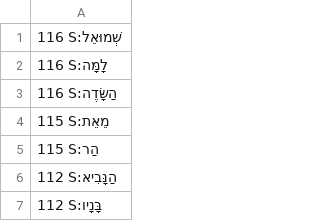
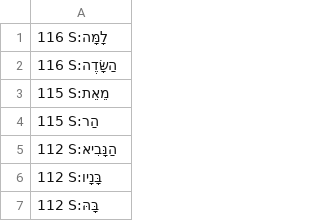
Before and after one commit to dowens76/OSHB-words, a CSV file: unique-words-sorted.csv, drawn as a sheet; only a part is shown; the shorter side is filled out with more unchanged rows; the diff names each change by its address in the sheet, - before the commit and + after, or states it on an @@ line.

Commit message:
S:שְׁמוּאֵל

```diff
--- a/unique-words-sorted.csv
+++ b/unique-words-sorted.csv
-row 1: 116 S:שְׁמוּאֵל
```
